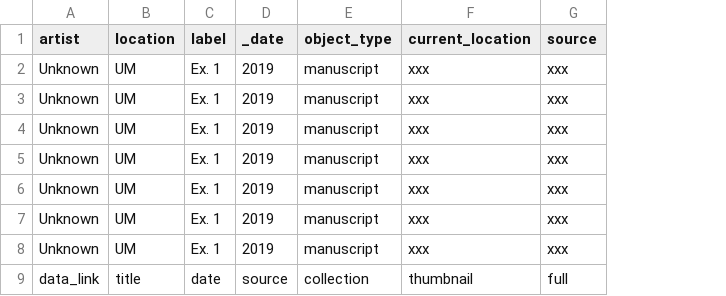
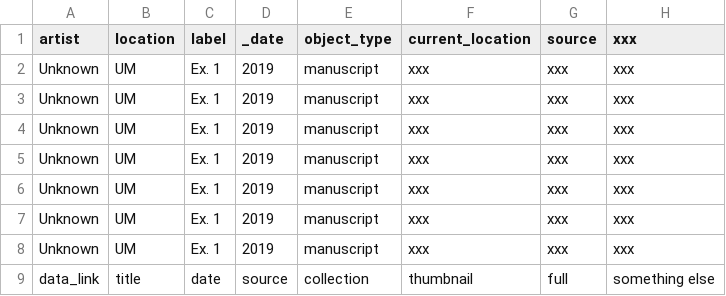
Before and after one commit to visualizingthefuture/examples-repository, a CSV file: _data/csv_file_data.csv, drawn as a sheet; the diff names each change by its address in the sheet, - before the commit and + after, or states it on an @@ line.

Commit message:
doesn't like being small

```diff
--- a/_data/csv_file_data.csv
+++ b/_data/csv_file_data.csv
+column H (xxx), rows 2-9: xxx | xxx | xxx | xxx | xxx | xxx | xxx | something else
```
